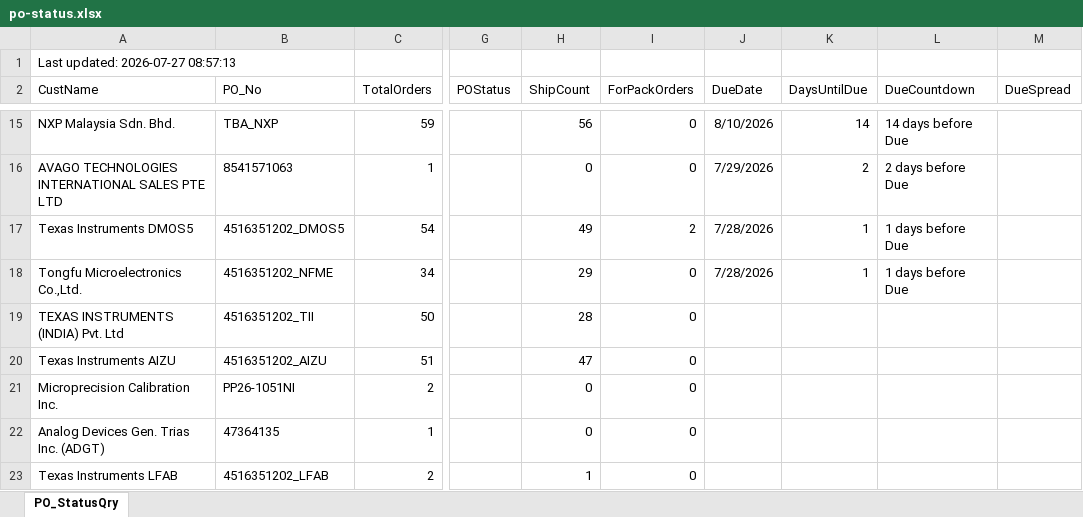
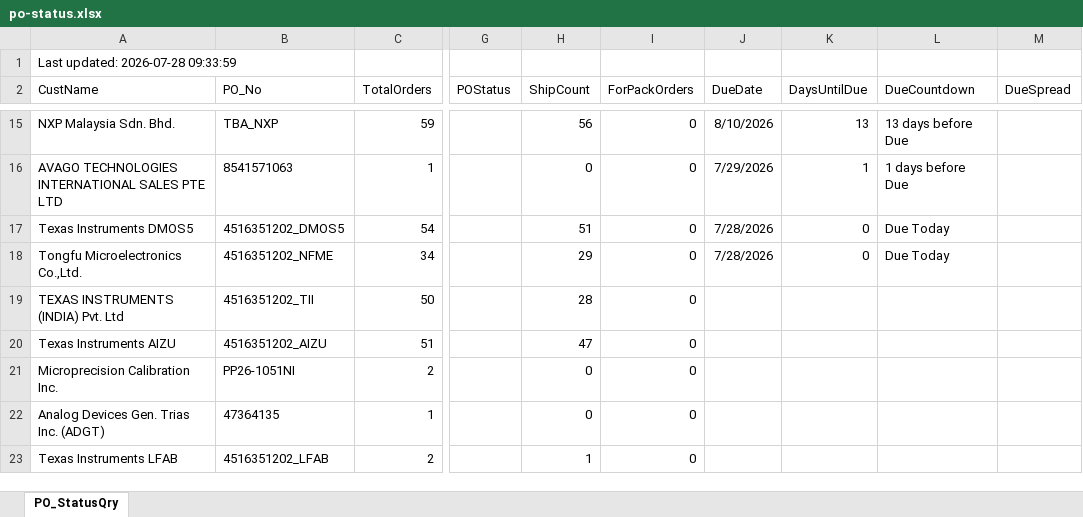
Before and after one commit to esolon/po-status-auto, an Excel workbook: po-status.xlsx, sheet PO_StatusQry, drawn as a sheet; only a part is shown, gaps mark what is left out; values as stored, in another font and other column widths than the file's, no borders; the diff covers the shown part only; the diff names each change by its address in the sheet, - before the commit and + after, or states it on an @@ line.

Commit message:
≡ƒÜÇ PO Status update via batch

```diff
--- a/po-status.xlsx (sheet PO_StatusQry)
+++ b/po-status.xlsx (sheet PO_StatusQry)
-A1 (CustName): Last updated: 2026-07-27 08:57:13
+A1 (CustName): Last updated: 2026-07-28 09:33:59
-K15 (DaysUntilDue): 14
+K15 (DaysUntilDue): 13
-L15 (DueCountdown): 14 days before Due
+L15 (DueCountdown): 13 days before Due
-K16 (DaysUntilDue): 2
+K16 (DaysUntilDue): 1
-L16 (DueCountdown): 2 days before Due
+L16 (DueCountdown): 1 days before Due
-H17 (ShipCount): 49
+H17 (ShipCount): 51
-I17 (ForPackOrders): 2
+I17 (ForPackOrders): 0
-K17:K18 (DaysUntilDue): 1
+K17:K18 (DaysUntilDue): 0
-L17:L18 (DueCountdown): 1 days before Due
+L17:L18 (DueCountdown): Due Today
```
Also changed, not shown: 40 edited cells elsewhere in this sheet, 1 other file.
